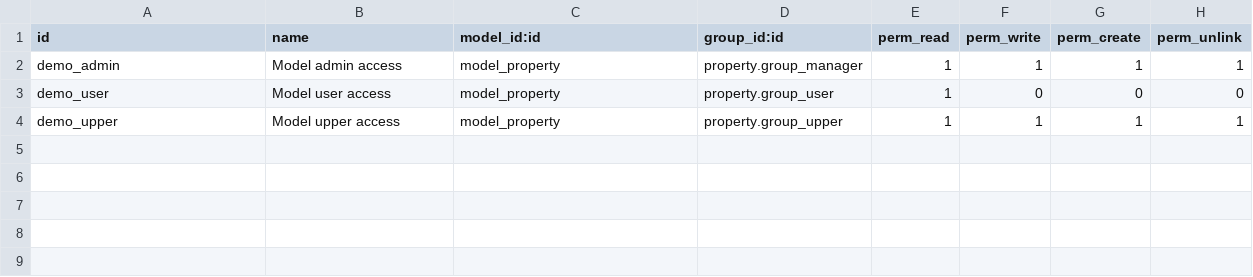
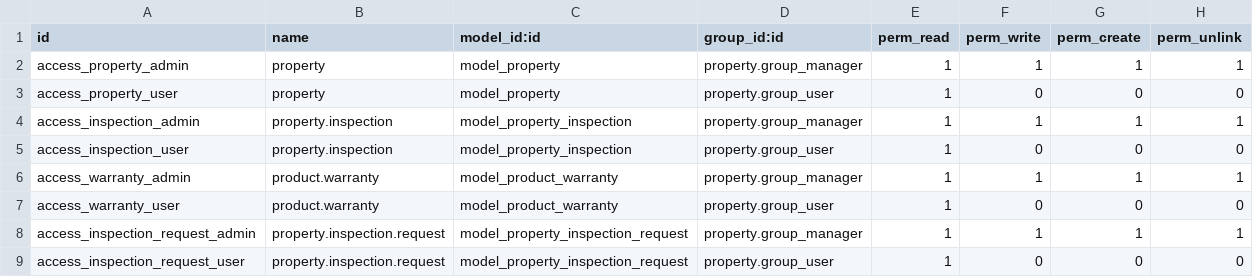
Before and after one commit to ichi23de5/ichi_Repo, a CSV file: property/security/ir.model.access.csv, drawn as a sheet.

```diff
--- a/property/security/ir.model.access.csv
+++ b/property/security/ir.model.access.csv
@@ -1,4 +1,9 @@
 id,name,model_id:id,group_id:id,perm_read,perm_write,perm_create,perm_unlink
-demo_admin, Model admin access,model_property,property.group_manager,1,1,1,1
-demo_user, Model user access,model_property,property.group_user,1,0,0,0
-demo_upper, Model upper access,model_property,property.group_upper,1,1,1,1
+access_property_admin,property,model_property,property.group_manager,1,1,1,1
+access_property_user,property,model_property,property.group_user,1,0,0,0
+access_inspection_admin,property.inspection,model_property_inspection,property.group_manager,1,1,1,1
+access_inspection_user,property.inspection,model_property_inspection,property.group_user,1,0,0,0
+access_warranty_admin,product.warranty,model_product_warranty,property.group_manager,1,1,1,1
+access_warranty_user,product.warranty,model_product_warranty,property.group_user,1,0,0,0
+access_inspection_request_admin,property.inspection.request,model_property_inspection_request,property.group_manager,1,1,1,1
+access_inspection_request_user,property.inspection.request,model_property_inspection_request,property.group_user,1,0,0,0
```
Also changed, not shown: cloud/security/ir.model.access.csv, 9 other files.
